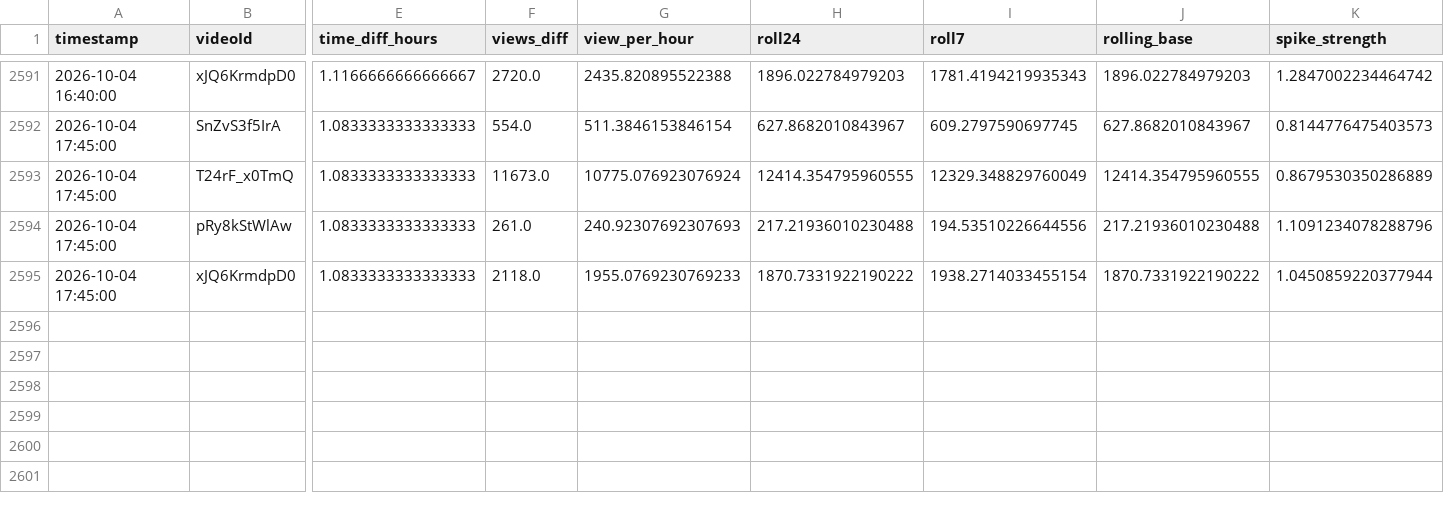
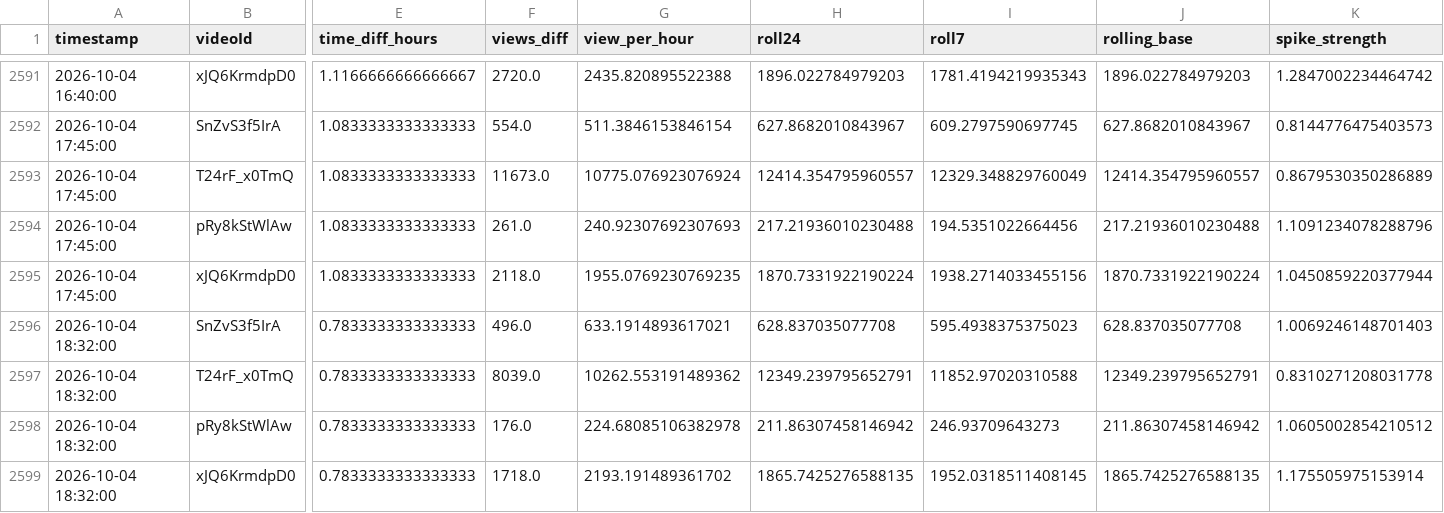
Before and after one commit to shimoharai-blip/youtube-view-fetch, a CSV file: view_history_hourly_processed.csv, drawn as a sheet; only a part is shown, gaps mark what is left out; rows hold the shown columns only; the diff names each change by its address in the sheet, - before the commit and + after, or states it on an @@ line.

```diff
--- a/view_history_hourly_processed.csv
+++ b/view_history_hourly_processed.csv
-H2593 (roll24): 12414.354795960555
+H2593 (roll24): 12414.354795960557
-J2593 (rolling_base): 12414.354795960555
+J2593 (rolling_base): 12414.354795960557
-I2594 (roll7): 194.53510226644556
+I2594 (roll7): 194.5351022664456
-G2595 (view_per_hour): 1955.0769230769233
+G2595 (view_per_hour): 1955.0769230769235
-H2595 (roll24): 1870.7331922190222
+H2595 (roll24): 1870.7331922190224
-I2595 (roll7): 1938.2714033455154
+I2595 (roll7): 1938.2714033455156
-J2595 (rolling_base): 1870.7331922190222
+J2595 (rolling_base): 1870.7331922190224
+row 2596: 2026-10-04 18:32:00 | SnZvS3f5IrA | 0.7833333333333333 | 496.0 | 633.1914893617021 | 628.837035077708 | 595.4938375375023 | 628.837035077708 | 1.0069246148701403
+row 2597: 2026-10-04 18:32:00 | T24rF_x0TmQ | 0.7833333333333333 | 8039.0 | 10262.553191489362 | 12349.239795652791 | 11852.97020310588 | 12349.239795652791 | 0.8310271208031778
+row 2598: 2026-10-04 18:32:00 | pRy8kStWlAw | 0.7833333333333333 | 176.0 | 224.68085106382978 | 211.86307458146942 | 246.93709643273 | 211.86307458146942 | 1.0605002854210512
+row 2599: 2026-10-04 18:32:00 | xJQ6KrmdpD0 | 0.7833333333333333 | 1718.0 | 2193.191489361702 | 1865.7425276588135 | 1952.0318511408145 | 1865.7425276588135 | 1.175505975153914
```
Also changed, not shown: data/processed/2026-10.csv, 5 other files.
